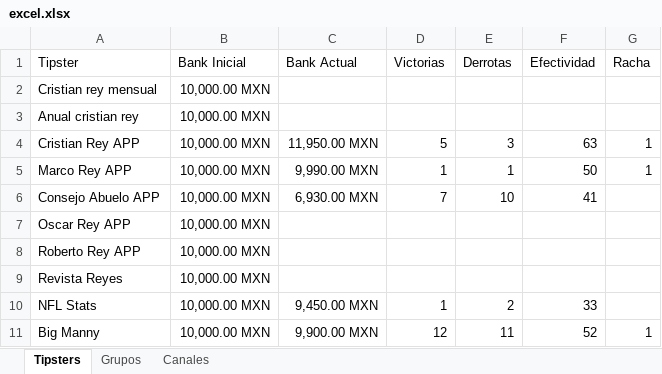
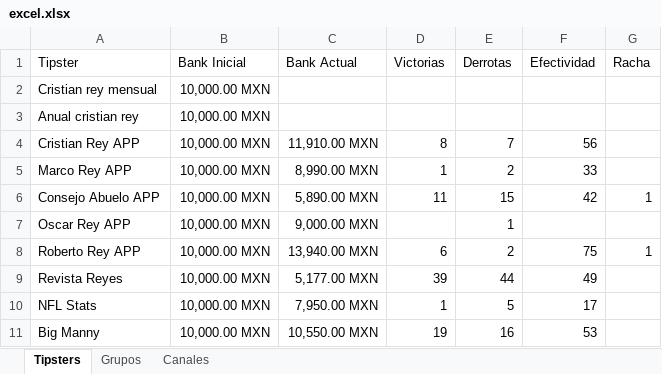
Before and after one commit to Askeladd369/EnviarTipsters, an Excel workbook: excel.xlsx, sheet Tipsters, drawn as a sheet; only a part is shown; values as stored, in another font and other column widths than the file's, no borders; table styles not drawn; the diff covers the shown part only; the diff names each change by its address in the sheet, - before the commit and + after, or states it on an @@ line.

```diff
--- a/excel.xlsx (sheet Tipsters)
+++ b/excel.xlsx (sheet Tipsters)
-C4 (Bank Actual): 11,950.00 MXN
+C4 (Bank Actual): 11,910.00 MXN
-D4 (Victorias): 5
+D4 (Victorias): 8
-E4 (Derrotas): 3
+E4 (Derrotas): 7
-F4 (Efectividad): 63
+F4 (Efectividad): 56
-G4:G5 (Racha): 1
+G4:G5 (Racha): (empty)
-C5 (Bank Actual): 9,990.00 MXN
+C5 (Bank Actual): 8,990.00 MXN
-E5 (Derrotas): 1
+E5 (Derrotas): 2
-F5 (Efectividad): 50
+F5 (Efectividad): 33
-C6 (Bank Actual): 6,930.00 MXN
+C6 (Bank Actual): 5,890.00 MXN
-D6 (Victorias): 7
+D6 (Victorias): 11
-E6 (Derrotas): 10
+E6 (Derrotas): 15
-F6 (Efectividad): 41
+F6 (Efectividad): 42
-G6 (Racha): (empty)
+G6 (Racha): 1
-C7 (Bank Actual): (empty)
+C7 (Bank Actual): 9,000.00 MXN
-E7 (Derrotas): (empty)
+E7 (Derrotas): 1
-C8 (Bank Actual): (empty)
+C8 (Bank Actual): 13,940.00 MXN
-D8 (Victorias): (empty)
+D8 (Victorias): 6
-E8 (Derrotas): (empty)
+E8 (Derrotas): 2
-F8 (Efectividad): (empty)
+F8 (Efectividad): 75
-G8 (Racha): (empty)
+G8 (Racha): 1
-C9 (Bank Actual): (empty)
+C9 (Bank Actual): 5,177.00 MXN
-D9 (Victorias): (empty)
+D9 (Victorias): 39
-E9 (Derrotas): (empty)
+E9 (Derrotas): 44
-F9 (Efectividad): (empty)
+F9 (Efectividad): 49
-C10 (Bank Actual): 9,450.00 MXN
+C10 (Bank Actual): 7,950.00 MXN
-E10 (Derrotas): 2
+E10 (Derrotas): 5
-F10 (Efectividad): 33
+F10 (Efectividad): 17
-C11 (Bank Actual): 9,900.00 MXN
+C11 (Bank Actual): 10,550.00 MXN
-D11 (Victorias): 12
+D11 (Victorias): 19
-E11 (Derrotas): 11
+E11 (Derrotas): 16
-F11 (Efectividad): 52
+F11 (Efectividad): 53
-G11 (Racha): 1
+G11 (Racha): (empty)
```
Also changed, not shown: 12 added rows, 1 removed row and 323 edited cells elsewhere in this sheet, sheet Grupos, sheet Canales.
